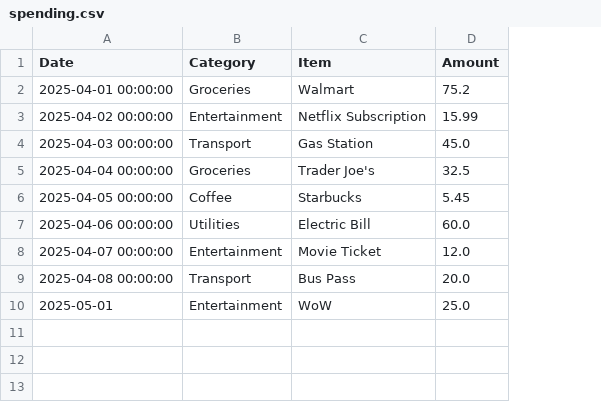
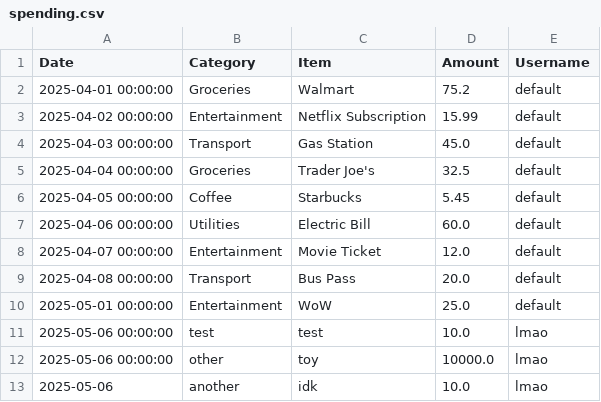
Before and after one commit to CCLDArjun/personal-budgeting-app, a CSV file: appengine/data/spending.csv, drawn as a sheet; the diff names each change by its address in the sheet, - before the commit and + after, or states it on an @@ line.

Commit message:
users: login/logout/signup, add new column to csv for user, text input for category, show only user spend

```diff
--- a/appengine/data/spending.csv
+++ b/appengine/data/spending.csv
+column E (Username), rows 2-10: all default
-A10 (Date): 2025-05-01
+A10 (Date): 2025-05-01 00:00:00
+row 11: 2025-05-06 00:00:00 | test | test | 10.0 | lmao
+row 12: 2025-05-06 00:00:00 | other | toy | 10000.0 | lmao
+row 13: 2025-05-06 | another | idk | 10.0 | lmao
```
Also changed, not shown: 6 other files.
